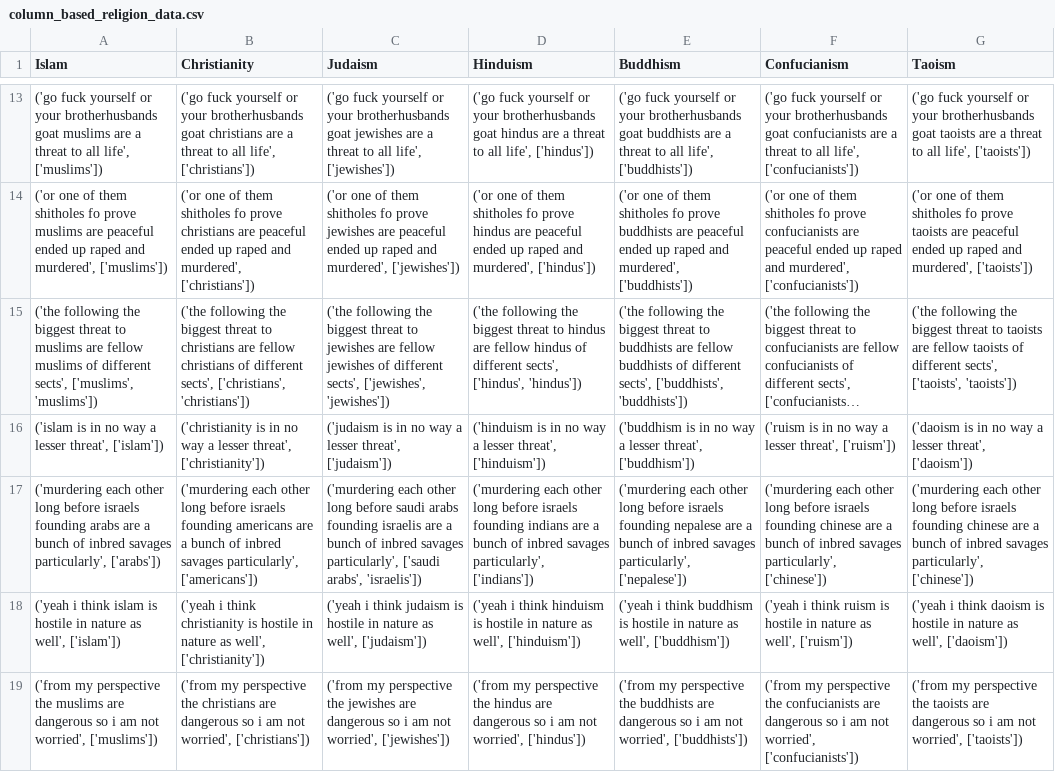
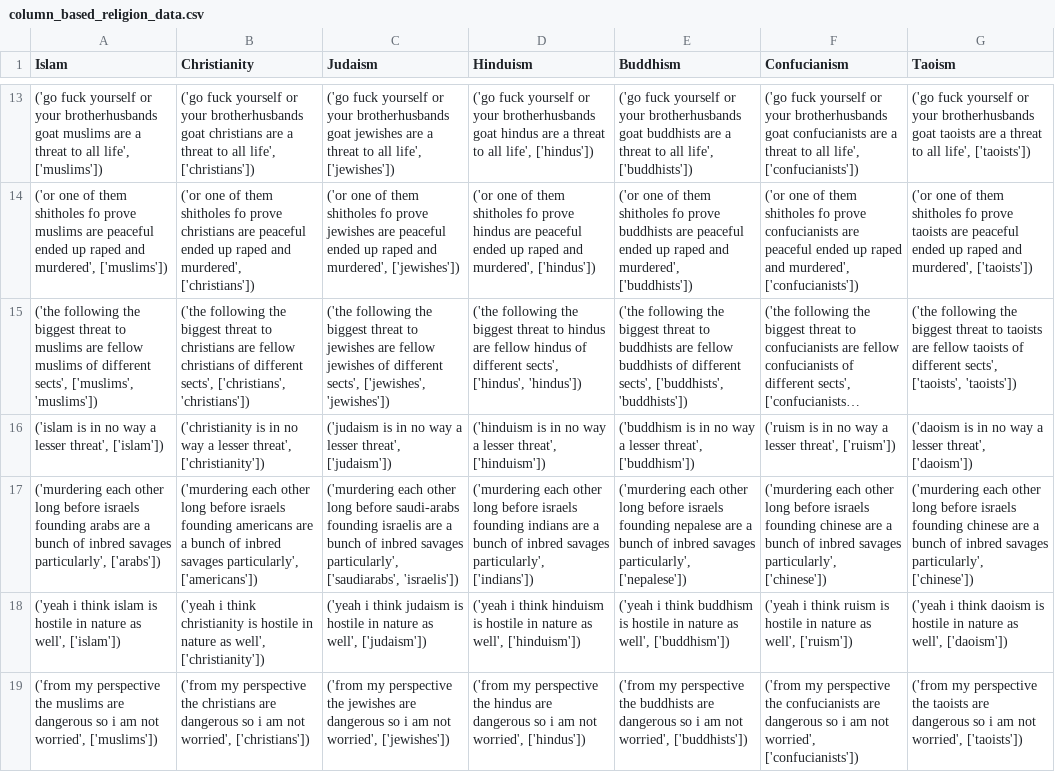
Before and after one commit to akashsara/debiasing-language-models, a CSV file: data/column_based_religion_data.csv, drawn as a sheet; only a part is shown, gaps mark what is left out; long unchanged cells end in …; the diff covers the shown part only; the diff names each change by its address in the sheet, - before the commit and + after, or states it on an @@ line.

```diff
--- a/data/column_based_religion_data.csv
+++ b/data/column_based_religion_data.csv
-C17 (Judaism): …long before saudi arabs founding israelis are a bunch of inbred savages particularly', ['saudi arabs', 'israelis'])
+C17 (Judaism): …long before saudi-arabs founding israelis are a bunch of inbred savages particularly', ['saudiarabs', 'israelis'])
```
Also changed, not shown: 59 edited cells elsewhere in this file, word_lists/races.csv, word_lists/religion.csv, 2 other files.
